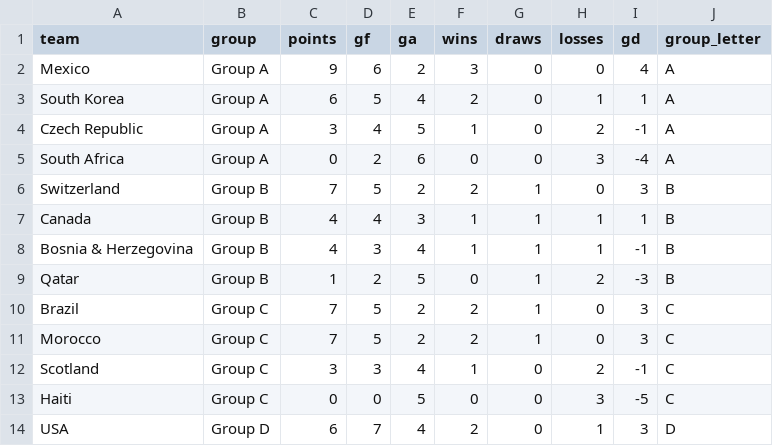
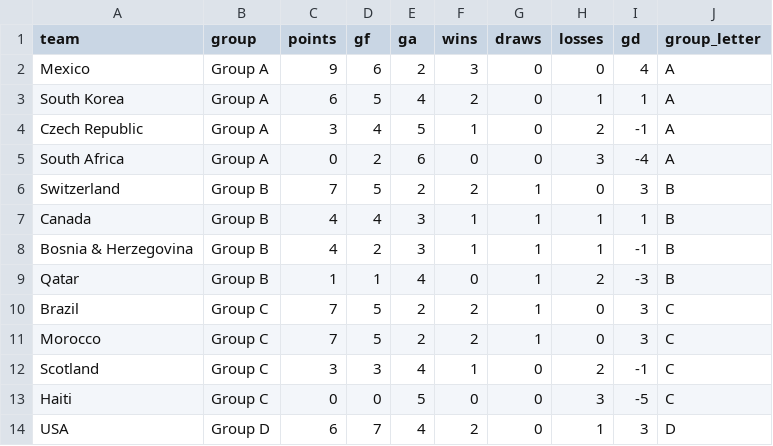
Before and after one commit to 0ling271/wc2026-predictor, a CSV file: outputs/group_tables.csv, drawn as a sheet; only a part is shown; the diff covers the shown part only.

```diff
--- a/outputs/group_tables.csv
+++ b/outputs/group_tables.csv
@@ -7,4 +7,4 @@ Switzerland,Group B,7,5,2,2,1,0,3,B
 Canada,Group B,4,4,3,1,1,1,1,B
-Bosnia & Herzegovina,Group B,4,3,4,1,1,1,-1,B
-Qatar,Group B,1,2,5,0,1,2,-3,B
+Bosnia & Herzegovina,Group B,4,2,3,1,1,1,-1,B
+Qatar,Group B,1,1,4,0,1,2,-3,B
 Brazil,Group C,7,5,2,2,1,0,3,C
```
Also changed, not shown: 30 edited cells elsewhere in this file, data/processed/fixtures_2026.csv, outputs/predictions.csv, 15 other files.
